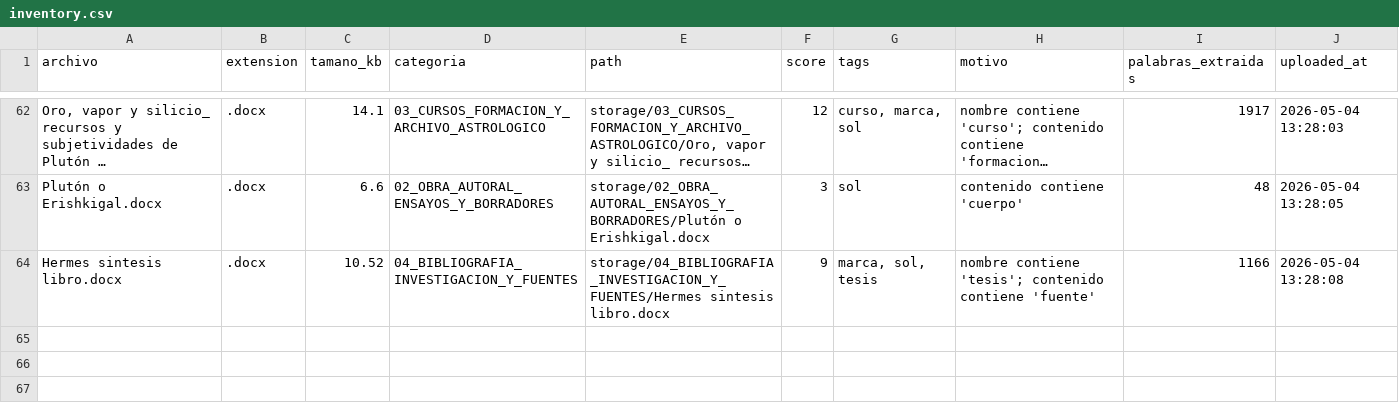
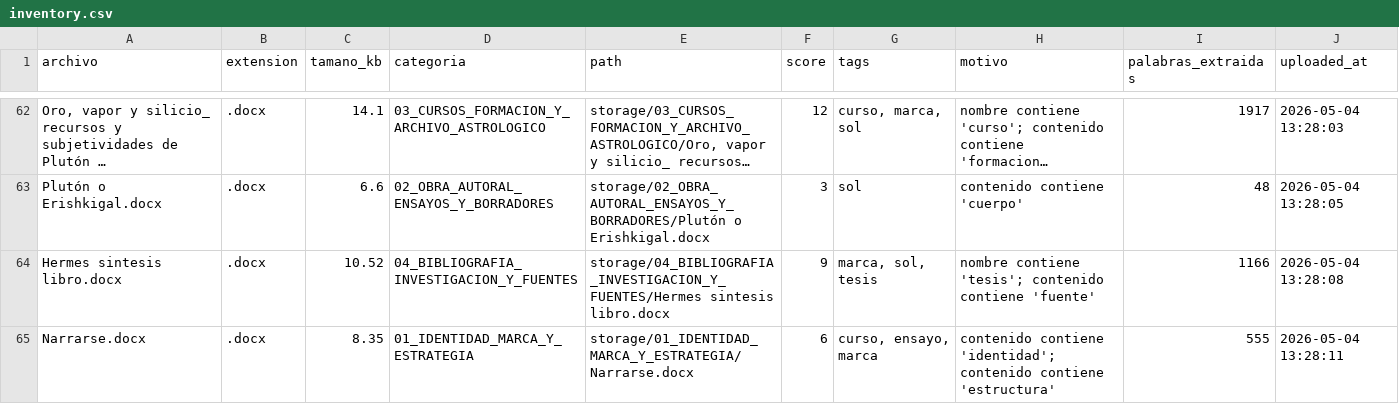
Before and after one commit to brandatta/casamatriz, a CSV file: data/inventory.csv, drawn as a sheet; only a part is shown, gaps mark what is left out; long unchanged cells end in …; the diff names each change by its address in the sheet, - before the commit and + after, or states it on an @@ line.

Commit message:
Actualizar inventario Casa Matriz

```diff
--- a/data/inventory.csv
+++ b/data/inventory.csv
+row 65: Narrarse.docx | .docx | 8.35 | 01_IDENTIDAD_MARCA_Y_ESTRATEGIA | storage/01_IDENTIDAD_MARCA_Y_ESTRATEGIA/Narrarse.docx | 6 | curso, ensayo, marca | contenido contiene 'identidad'; contenido contiene 'estructura' | 555 | 2026-05-04 13:28:11
```
